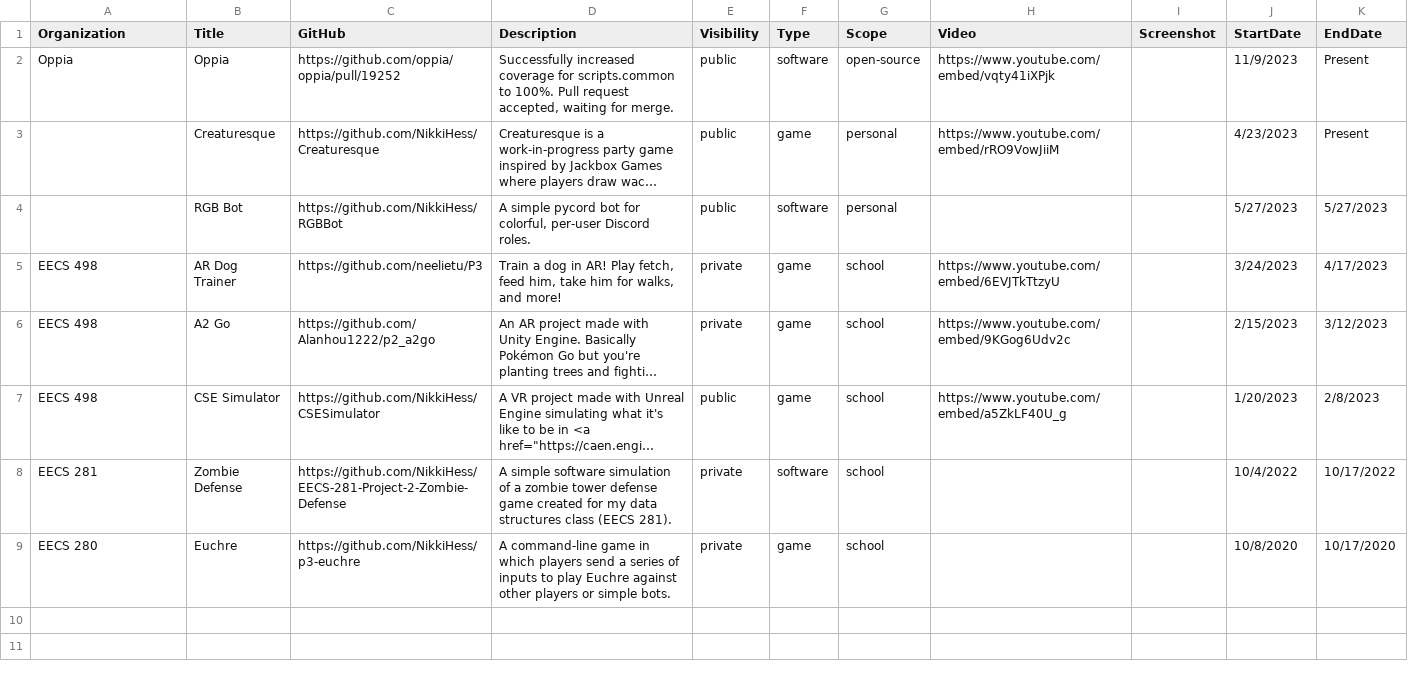
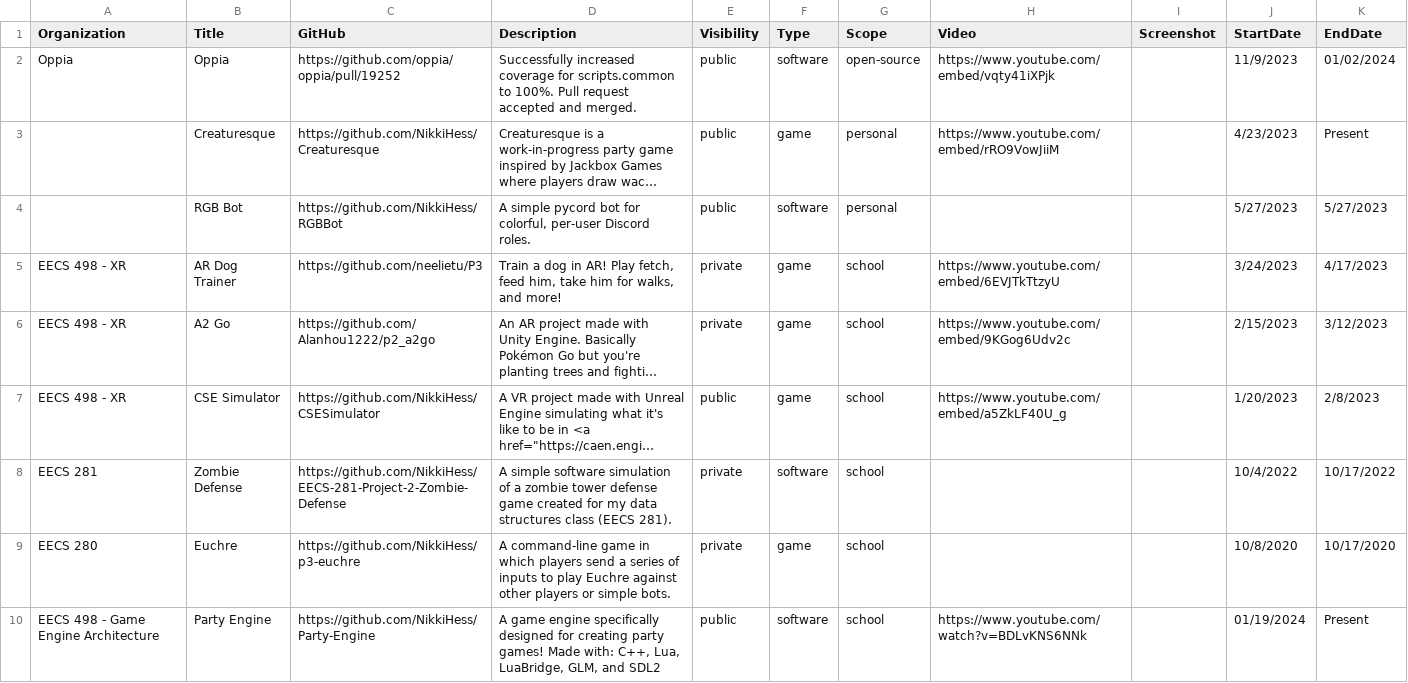
Before and after one commit to NikkiHess/nkhess.com, a CSV file: documents/portfolio.csv, drawn as a sheet; long unchanged cells end in …; the diff names each change by its address in the sheet, - before the commit and + after, or states it on an @@ line.

Commit message:
Update portfolio.csv

```diff
--- a/documents/portfolio.csv
+++ b/documents/portfolio.csv
-D2 (Description): …Pull request accepted, waiting for merge.
+D2 (Description): …Pull request accepted and merged.
-K2 (EndDate): Present
+K2 (EndDate): 01/02/2024
-A5:A7 (Organization): EECS 498
+A5:A7 (Organization): EECS 498 - XR
+row 10: EECS 498 - Game Engine Architecture | Party Engine | https://github.com/NikkiHess/Party-Engine | A game engine specifically designed for creating party games! Made with: C++, Lua, LuaBridge, GLM, and SDL2 | public | software | school | https://www.youtube.com/watch?v=BDLvKNS6NNk |  | 01/19/2024 | Present
```
